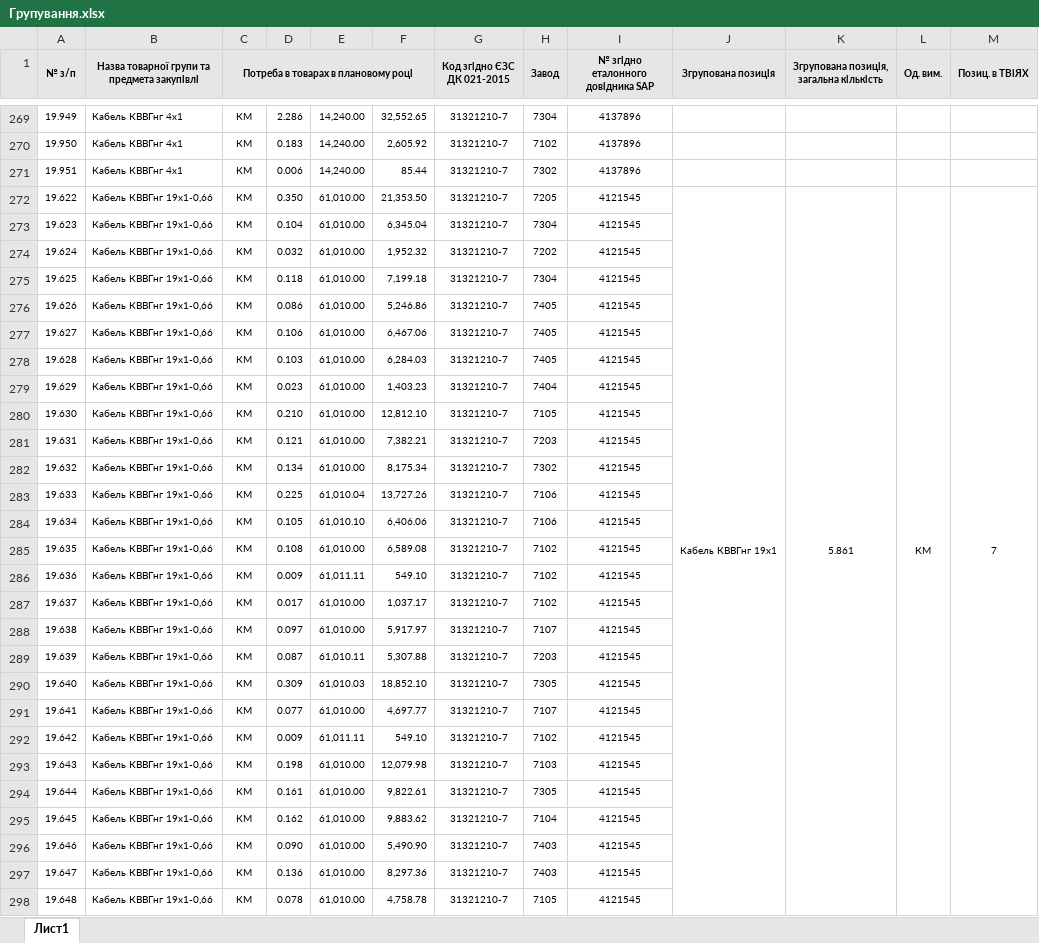
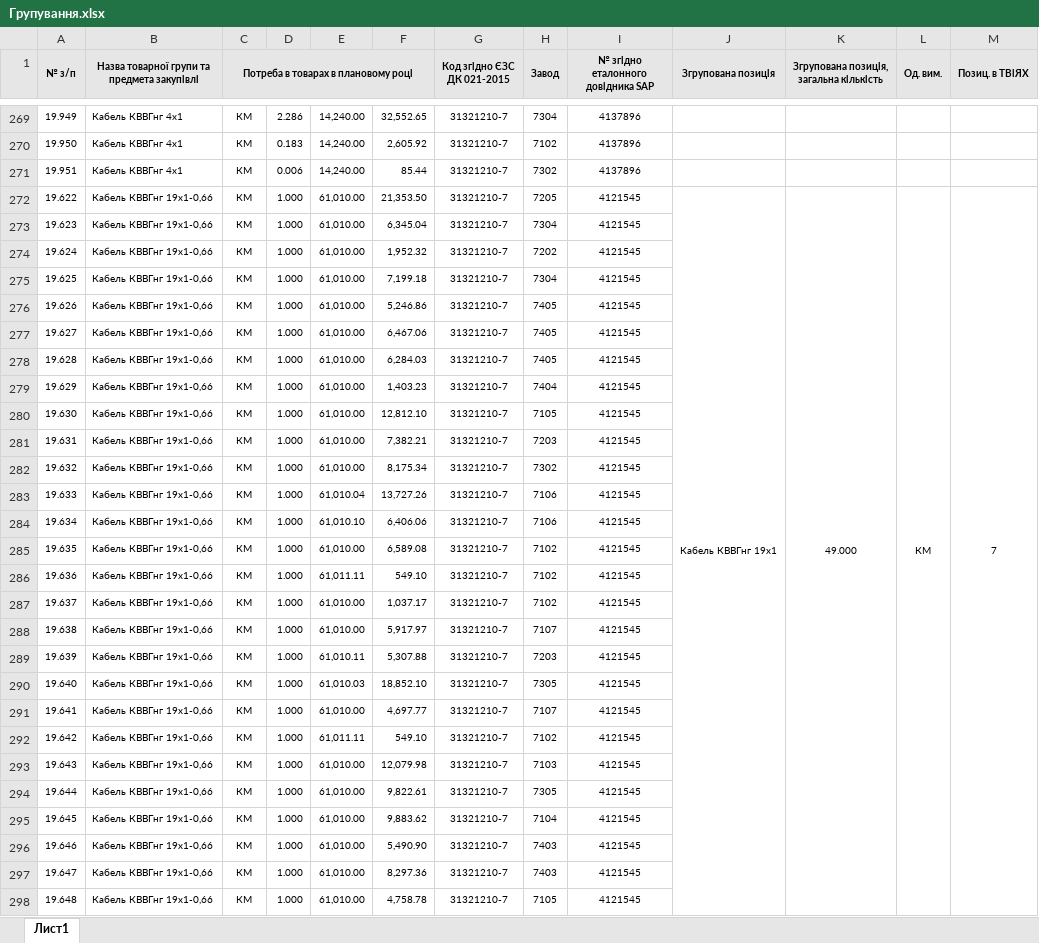
Before and after one commit to DmytroShtanhei/auto_equip_distribution, an Excel workbook: Групування.xlsx, sheet Лист1, drawn as a sheet; only a part is shown, gaps mark what is left out; values as stored, in another font and other column widths than the file's, no borders; the diff covers the shown part only; the diff names each change by its address in the sheet, - before the commit and + after, or states it on an @@ line.

```diff
--- a/Групування.xlsx (sheet Лист1)
+++ b/Групування.xlsx (sheet Лист1)
-D272: 0.350
+D272: 1.000
-K272: 5.861
+K272: 49.000
-D273: 0.104
+D273: 1.000
-D274: 0.032
+D274: 1.000
-D275: 0.118
+D275: 1.000
-D276: 0.086
+D276: 1.000
-D277: 0.106
+D277: 1.000
-D278: 0.103
+D278: 1.000
-D279: 0.023
+D279: 1.000
-D280: 0.210
+D280: 1.000
-D281: 0.121
+D281: 1.000
-D282: 0.134
+D282: 1.000
-D283: 0.225
+D283: 1.000
-D284: 0.105
+D284: 1.000
-D285: 0.108
+D285: 1.000
-D286: 0.009
+D286: 1.000
-D287: 0.017
+D287: 1.000
-D288: 0.097
+D288: 1.000
-D289: 0.087
+D289: 1.000
-D290: 0.309
+D290: 1.000
-D291: 0.077
+D291: 1.000
-D292: 0.009
+D292: 1.000
-D293: 0.198
+D293: 1.000
-D294: 0.161
+D294: 1.000
-D295: 0.162
+D295: 1.000
-D296: 0.090
+D296: 1.000
-D297: 0.136
+D297: 1.000
-D298: 0.078
+D298: 1.000
```
Also changed, not shown: 102 edited cells elsewhere in this sheet, 2 other files.
